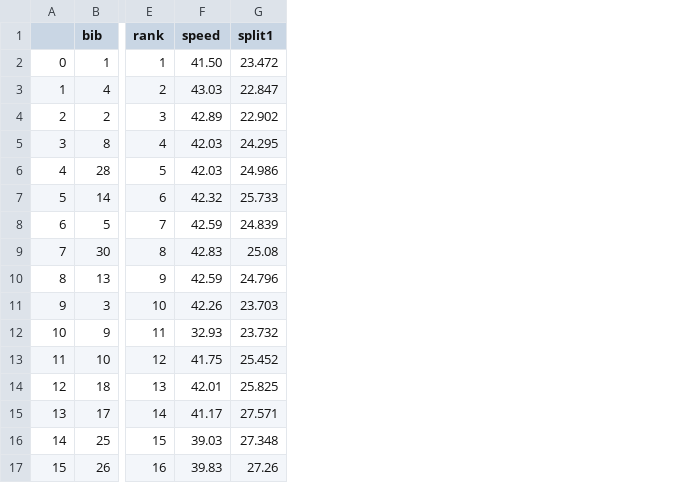
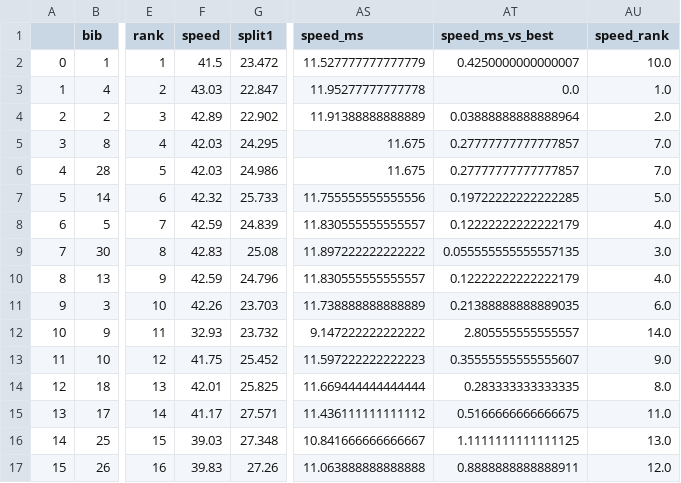
Before and after one commit to domwrap/mtbgeekstats, a CSV file: 2018/dh_1_losinj_f.results.csv, drawn as a sheet; only a part is shown, gaps mark what is left out; the diff names each change by its address in the sheet, - before the commit and + after, or states it on an @@ line.

```diff
--- a/2018/dh_1_losinj_f.results.csv
+++ b/2018/dh_1_losinj_f.results.csv
+column AS (speed_ms), rows 2-17: 11.527777777777779 | 11.95277777777778 | 11.91388888888889 | 11.675 | 11.675 | 11.755555555555556 | 11.830555555555557 | 11.897222222222222 | 11.830555555555557 | 11.738888888888889 | 9.147222222222222 | 11.597222222222223 | 11.669444444444444 | 11.436111111111112 | 10.841666666666667 | 11.063888888888888
+column AT (speed_ms_vs_best), rows 2-17: 0.4250000000000007 | 0.0 | 0.03888888888888964 | 0.27777777777777857 | 0.27777777777777857 | 0.19722222222222285 | 0.12222222222222179 | 0.055555555555557135 | 0.12222222222222179 | 0.21388888888889035 | 2.805555555555557 | 0.35555555555555607 | 0.283333333333335 | 0.5166666666666675 | 1.1111111111111125 | 0.8888888888888911
+column AU (speed_rank), rows 2-17: 10.0 | 1.0 | 2.0 | 7.0 | 7.0 | 5.0 | 4.0 | 3.0 | 4.0 | 6.0 | 14.0 | 9.0 | 8.0 | 11.0 | 13.0 | 12.0
-F2 (speed): 41.50
+F2 (speed): 41.5
```
Also changed, not shown: 2018/dh_1_losinj_m.results.csv, 2 other files.
